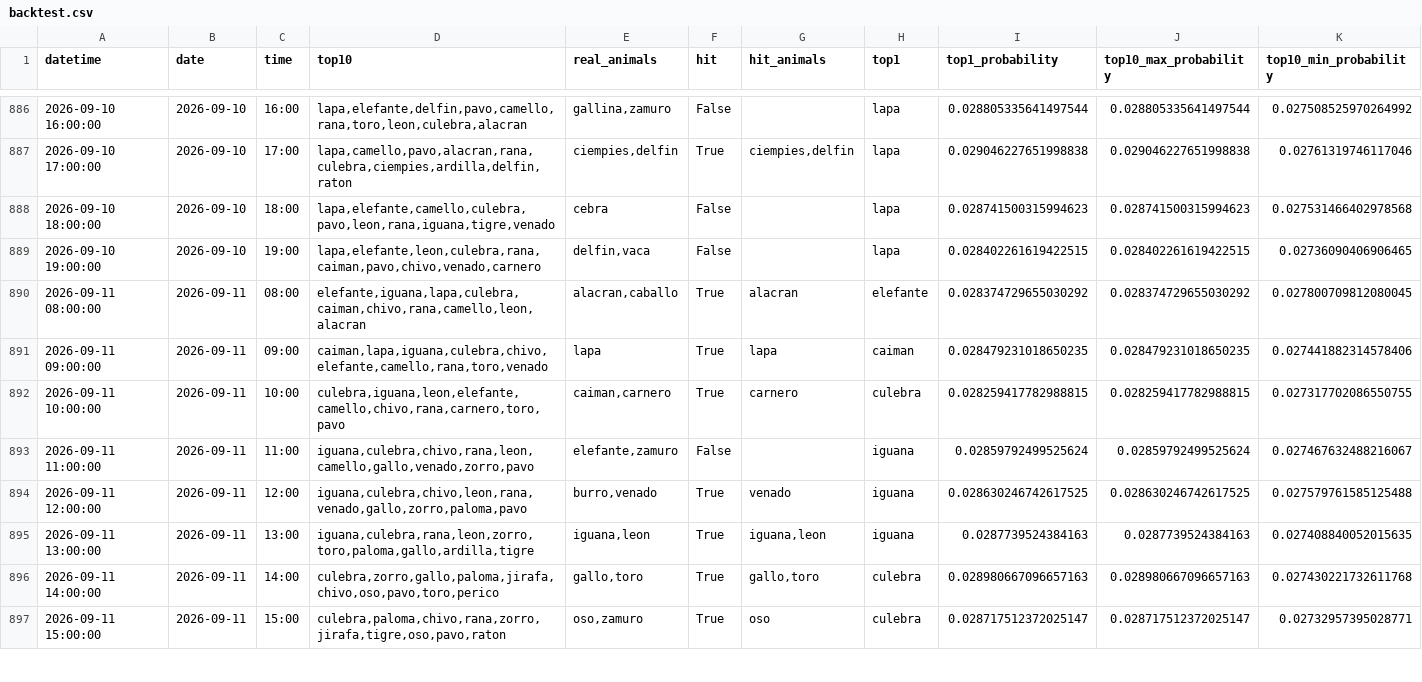
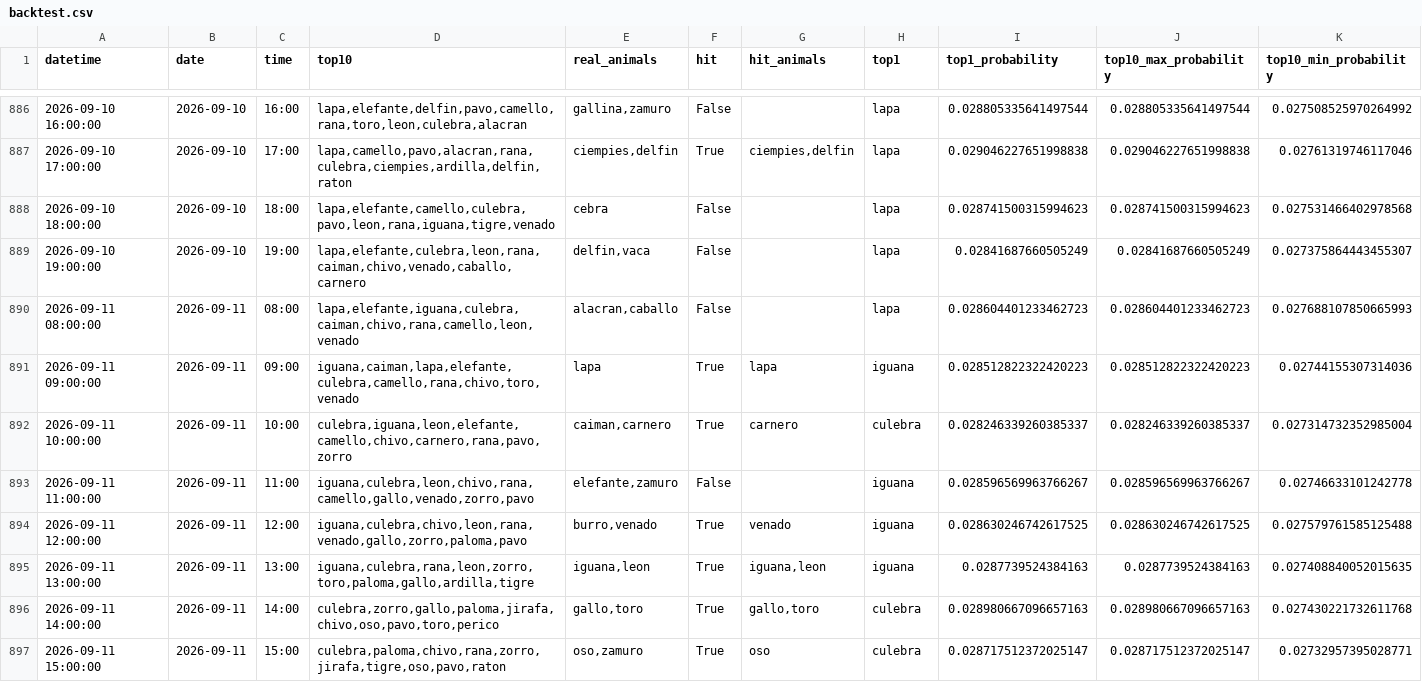
Before and after one commit to Juan571/testingprob, a CSV file: v7_output/backtest.csv, drawn as a sheet; only a part is shown, gaps mark what is left out; the diff covers the shown part only.

```diff
--- a/v7_output/backtest.csv
+++ b/v7_output/backtest.csv
@@ -888,7 +888,7 @@
 2026-09-10 18:00:00,2026-09-10,18:00,"lapa,elefante,camello,culebra,pavo,leon,rana,iguana,tigre,venado",cebra,False,,lapa,0.028741500315994623,0.028741500315994623,0.027531466402978568
-2026-09-10 19:00:00,2026-09-10,19:00,"lapa,elefante,leon,culebra,rana,caiman,pavo,chivo,venado,carnero","delfin,vaca",False,,lapa,0.028402261619422515,0.028402261619422515,0.02736090406906465
-2026-09-11 08:00:00,2026-09-11,08:00,"elefante,iguana,lapa,culebra,caiman,chivo,rana,camello,leon,alacran","alacran,caballo",True,alacran,elefante,0.028374729655030292,0.028374729655030292,0.027800709812080045
-2026-09-11 09:00:00,2026-09-11,09:00,"caiman,lapa,iguana,culebra,chivo,elefante,camello,rana,toro,venado",lapa,True,lapa,caiman,0.028479231018650235,0.028479231018650235,0.027441882314578406
-2026-09-11 10:00:00,2026-09-11,10:00,"culebra,iguana,leon,elefante,camello,chivo,rana,carnero,toro,pavo","caiman,carnero",True,carnero,culebra,0.028259417782988815,0.028259417782988815,0.027317702086550755
-2026-09-11 11:00:00,2026-09-11,11:00,"iguana,culebra,chivo,rana,leon,camello,gallo,venado,zorro,pavo","elefante,zamuro",False,,iguana,0.02859792499525624,0.02859792499525624,0.027467632488216067
+2026-09-10 19:00:00,2026-09-10,19:00,"lapa,elefante,culebra,leon,rana,caiman,chivo,venado,caballo,carnero","delfin,vaca",False,,lapa,0.02841687660505249,0.02841687660505249,0.027375864443455307
+2026-09-11 08:00:00,2026-09-11,08:00,"lapa,elefante,iguana,culebra,caiman,chivo,rana,camello,leon,venado","alacran,caballo",False,,lapa,0.028604401233462723,0.028604401233462723,0.027688107850665993
+2026-09-11 09:00:00,2026-09-11,09:00,"iguana,caiman,lapa,elefante,culebra,camello,rana,chivo,toro,venado",lapa,True,lapa,iguana,0.028512822322420223,0.028512822322420223,0.02744155307314036
+2026-09-11 10:00:00,2026-09-11,10:00,"culebra,iguana,leon,elefante,camello,chivo,carnero,rana,pavo,zorro","caiman,carnero",True,carnero,culebra,0.028246339260385337,0.028246339260385337,0.027314732352985004
+2026-09-11 11:00:00,2026-09-11,11:00,"iguana,culebra,leon,chivo,rana,camello,gallo,venado,zorro,pavo","elefante,zamuro",False,,iguana,0.028596569963766267,0.028596569963766267,0.02746633101242778
 2026-09-11 12:00:00,2026-09-11,12:00,"iguana,culebra,chivo,leon,rana,venado,gallo,zorro,paloma,pavo","burro,venado",True,venado,iguana,0.028630246742617525,0.028630246742617525,0.027579761585125488
```
Also changed, not shown: 1 added row and 80 edited cells elsewhere in this file, v7_output/patrones.csv, v7_output/prob-animal-next-turn.csv, 4 other files.
